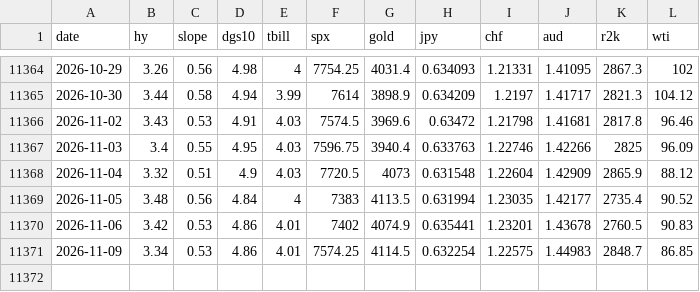
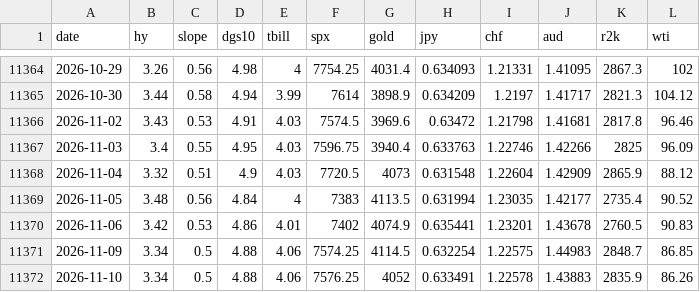
Before and after one commit to jbirnie209/strategy-dashboard, a CSV file: data/daily.csv, drawn as a sheet; only a part is shown, gaps mark what is left out.

```diff
--- a/data/daily.csv
+++ b/data/daily.csv
@@ -11370,2 +11370,3 @@ date,hy,slope,dgs10,tbill,spx,gold,jpy,chf,aud,r2k,wti
 2026-11-06,3.42,0.53,4.86,4.01,7402,4074.9,0.635441,1.23201,1.43678,2760.5,90.83
-2026-11-09,3.34,0.53,4.86,4.01,7574.25,4114.5,0.632254,1.22575,1.44983,2848.7,86.85
+2026-11-09,3.34,0.5,4.88,4.06,7574.25,4114.5,0.632254,1.22575,1.44983,2848.7,86.85
+2026-11-10,3.34,0.5,4.88,4.06,7576.25,4052,0.633491,1.22578,1.43883,2835.9,86.26
```
Also changed, not shown: data/fred/BAA10Y.csv, data/fred/DFII10.csv, 4 other files.
